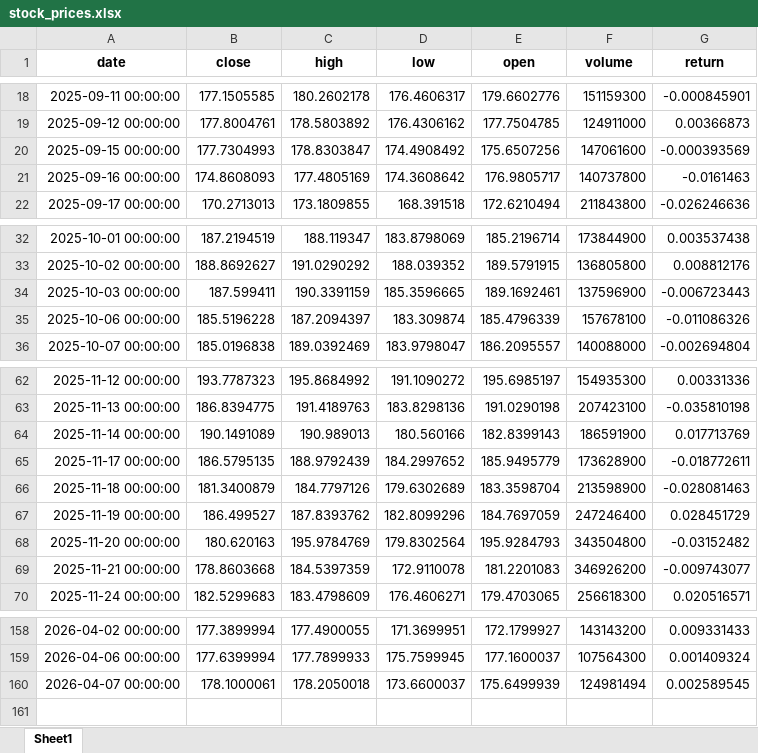
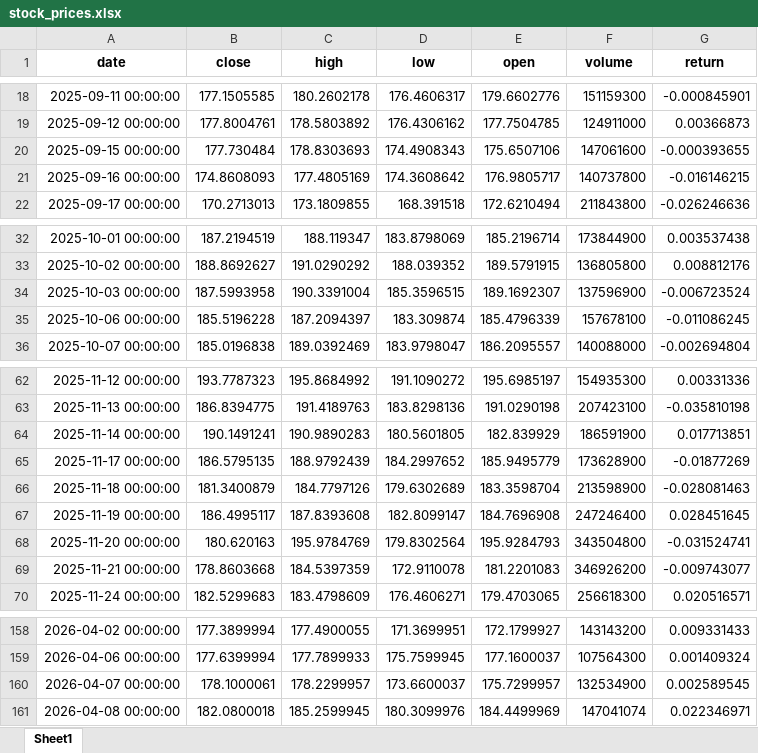
Before and after one commit to Ashkraze/Stocknews-Scrapper, an Excel workbook: stock_prices.xlsx, sheet Sheet1, drawn as a sheet; only a part is shown, gaps mark what is left out; values as stored, in another font and other column widths than the file's, no borders; the diff names each change by its address in the sheet, - before the commit and + after, or states it on an @@ line.

```diff
--- a/stock_prices.xlsx (sheet Sheet1)
+++ b/stock_prices.xlsx (sheet Sheet1)
-B20 (close): 177.7304993
+B20 (close): 177.730484
-C20 (high): 178.8303847
+C20 (high): 178.8303693
-D20 (low): 174.4908492
+D20 (low): 174.4908343
-E20 (open): 175.6507256
+E20 (open): 175.6507106
-G20 (return): -0.000393569
+G20 (return): -0.000393655
-G21 (return): -0.0161463
+G21 (return): -0.016146215
-B34 (close): 187.599411
+B34 (close): 187.5993958
-C34 (high): 190.3391159
+C34 (high): 190.3391004
-D34 (low): 185.3596665
+D34 (low): 185.3596515
-E34 (open): 189.1692461
+E34 (open): 189.1692307
-G34 (return): -0.006723443
+G34 (return): -0.006723524
-G35 (return): -0.011086326
+G35 (return): -0.011086245
-B64 (close): 190.1491089
+B64 (close): 190.1491241
-C64 (high): 190.989013
+C64 (high): 190.9890283
-D64 (low): 180.560166
+D64 (low): 180.5601805
-E64 (open): 182.8399143
+E64 (open): 182.839929
-G64 (return): 0.017713769
+G64 (return): 0.017713851
-G65 (return): -0.018772611
+G65 (return): -0.01877269
-B67 (close): 186.499527
+B67 (close): 186.4995117
-C67 (high): 187.8393762
+C67 (high): 187.8393608
-D67 (low): 182.8099296
+D67 (low): 182.8099147
-E67 (open): 184.7697059
+E67 (open): 184.7696908
-G67 (return): 0.028451729
+G67 (return): 0.028451645
-G68 (return): -0.03152482
+G68 (return): -0.031524741
-C160 (high): 178.2050018
+C160 (high): 178.2299957
-E160 (open): 175.6499939
+E160 (open): 175.7299957
-F160 (volume): 124981494
+F160 (volume): 132534900
+row 161: 2026-04-08 00:00:00 | 182.0800018 | 185.2599945 | 180.3099976 | 184.4499969 | 147041074 | 0.022346971
```
